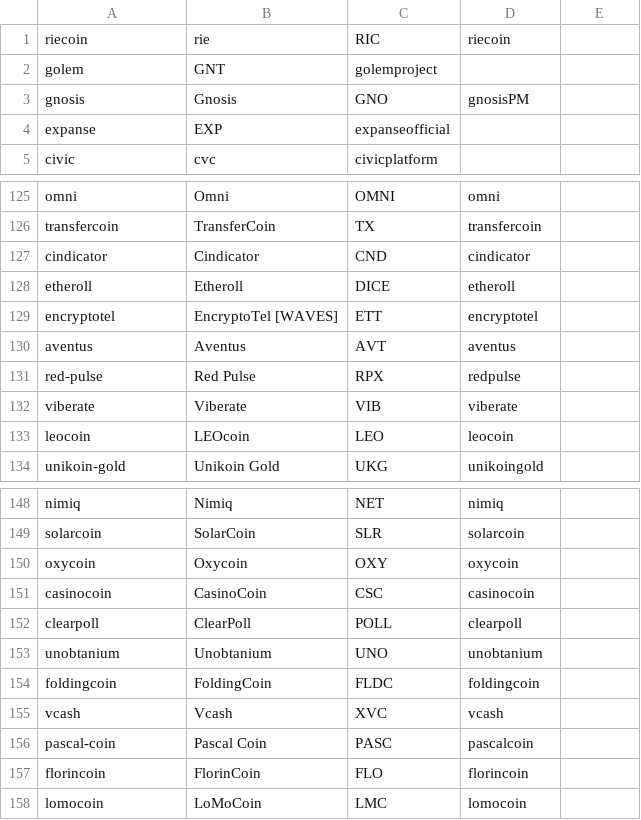
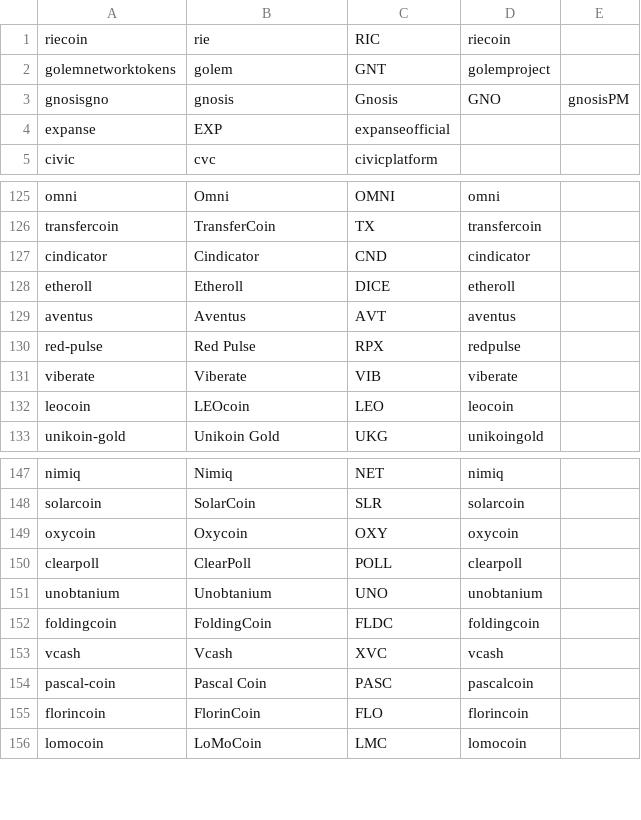
Before and after one commit to schroeji/DerSocialStatter, a CSV file: subreddits.csv, drawn as a sheet; only a part is shown, gaps mark what is left out.

Commit message:
Add: 24_hr_gain policy; fixed subreddits; fixed price collecting

```diff
--- a/subreddits.csv
+++ b/subreddits.csv
@@ -1,4 +1,4 @@
 riecoin,rie,RIC,riecoin
-golem,GNT,golemproject
-gnosis,Gnosis,GNO,gnosisPM
+golemnetworktokens,golem,GNT,golemproject
+gnosisgno,gnosis,Gnosis,GNO,gnosisPM
 expanse,EXP,expanseofficial
@@ -128,3 +128,2 @@ cindicator,Cindicator,CND,cindicator
 etheroll,Etheroll,DICE,etheroll
-encryptotel,EncryptoTel [WAVES],ETT,encryptotel
 aventus,Aventus,AVT,aventus
@@ -150,3 +149,2 @@ solarcoin,SolarCoin,SLR,solarcoin
 oxycoin,Oxycoin,OXY,oxycoin
-casinocoin,CasinoCoin,CSC,casinocoin
 clearpoll,ClearPoll,POLL,clearpoll
```
Also changed, not shown: 5 other files.
